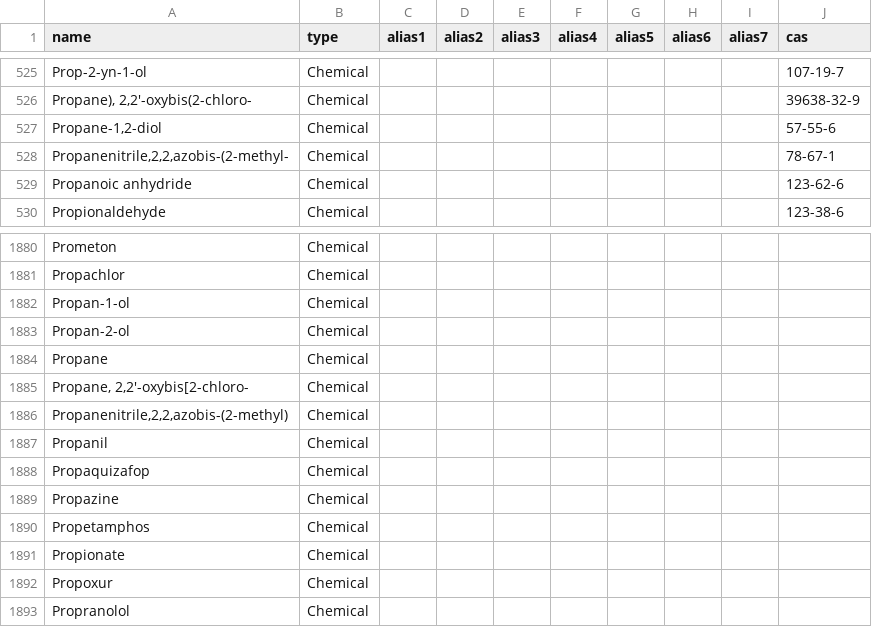
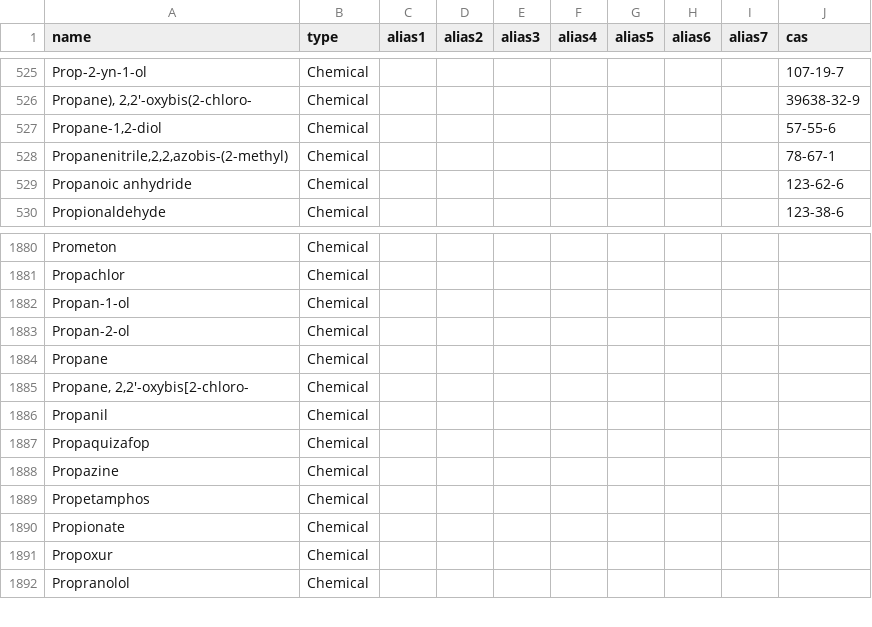
Before and after one commit to DEFRA/data-returns-data-exchange, a CSV file: src/main/resources/db/data/Parameters.csv, drawn as a sheet; only a part is shown, gaps mark what is left out.

Commit message:
Delete Propanenitrile,2,2,azobis-(2-methyl- (typo duplicate) and fix other entry. RP reviewed.

```diff
--- a/src/main/resources/db/data/Parameters.csv
+++ b/src/main/resources/db/data/Parameters.csv
@@ -527,3 +527,3 @@
 "Propane-1,2-diol","Chemical",,,,,,,,"57-55-6"
-"Propanenitrile,2,2,azobis-(2-methyl-","Chemical",,,,,,,,"78-67-1"
+"Propanenitrile,2,2,azobis-(2-methyl)","Chemical",,,,,,,,"78-67-1"
 "Propanoic anhydride","Chemical",,,,,,,,"123-62-6"
@@ -1885,3 +1885,2 @@
 "Propane, 2,2'-oxybis[2-chloro-","Chemical",,,,,,,,
-"Propanenitrile,2,2,azobis-(2-methyl)","Chemical",,,,,,,,
 "Propanil","Chemical",,,,,,,,
```
